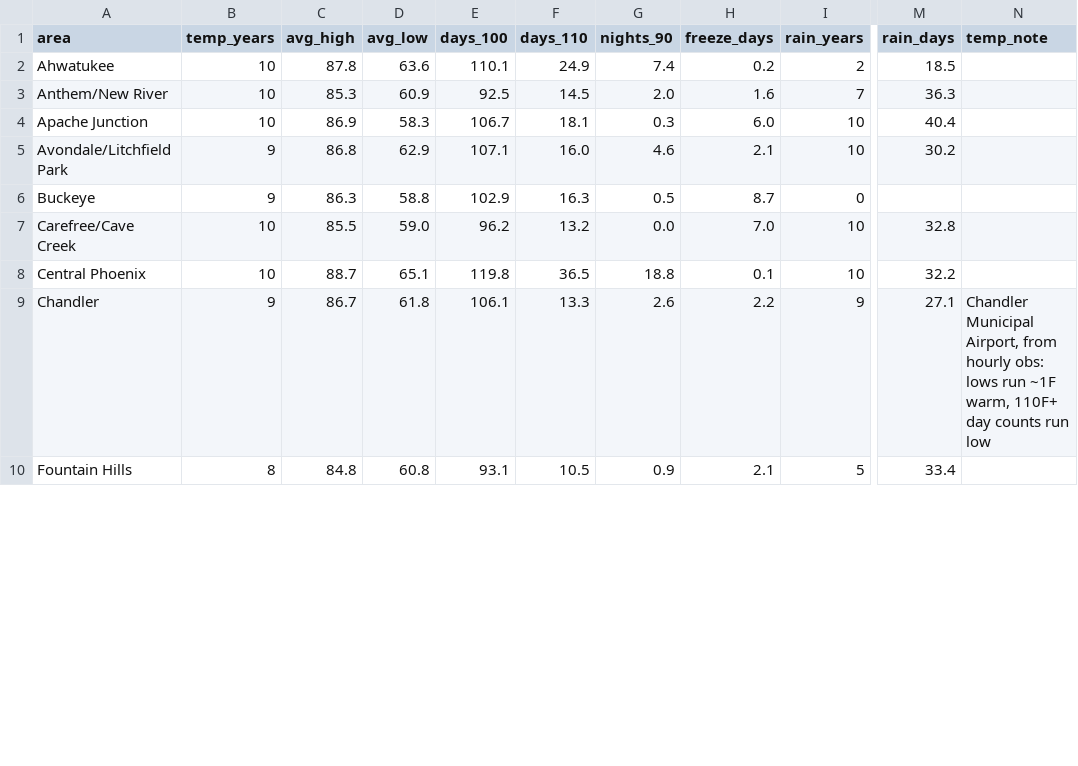
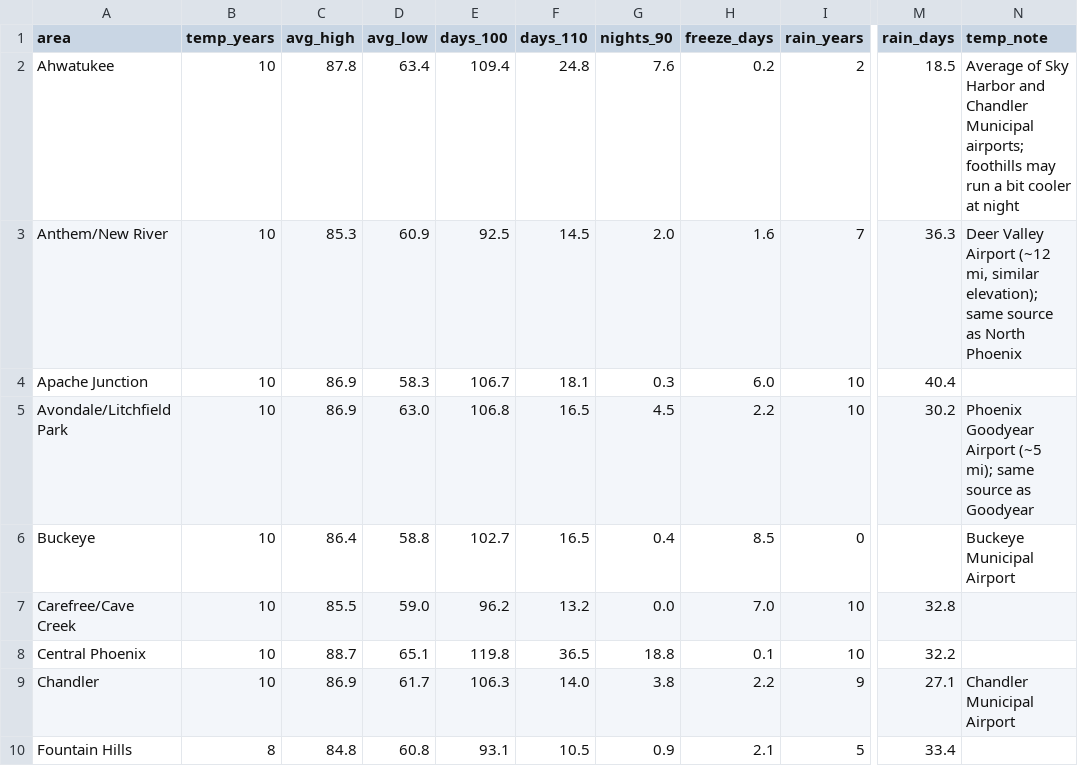
Before and after one commit to aawbeck/aawbeck, a CSV file: phx-climate/data/summary_10yr.csv, drawn as a sheet; only a part is shown, gaps mark what is left out; the diff covers the shown part only; the diff names each change by its address in the sheet, - before the commit and + after, or states it on an @@ line.

```diff
--- a/phx-climate/data/summary_10yr.csv
+++ b/phx-climate/data/summary_10yr.csv
-D2 (avg_low): 63.6
+D2 (avg_low): 63.4
-E2 (days_100): 110.1
+E2 (days_100): 109.4
-F2 (days_110): 24.9
+F2 (days_110): 24.8
-G2 (nights_90): 7.4
+G2 (nights_90): 7.6
-N2 (temp_note): (empty)
+N2 (temp_note): Average of Sky Harbor and Chandler Municipal airports; foothills may run a bit cooler at night
-N3 (temp_note): (empty)
+N3 (temp_note): Deer Valley Airport (~12 mi, similar elevation); same source as North Phoenix
-B5:B6 (temp_years): 9
+B5:B6 (temp_years): 10
-C5 (avg_high): 86.8
+C5 (avg_high): 86.9
-D5 (avg_low): 62.9
+D5 (avg_low): 63.0
-E5 (days_100): 107.1
+E5 (days_100): 106.8
-F5 (days_110): 16.0
+F5 (days_110): 16.5
-G5 (nights_90): 4.6
+G5 (nights_90): 4.5
-H5 (freeze_days): 2.1
+H5 (freeze_days): 2.2
-N5 (temp_note): (empty)
+N5 (temp_note): Phoenix Goodyear Airport (~5 mi); same source as Goodyear
-C6 (avg_high): 86.3
+C6 (avg_high): 86.4
-E6 (days_100): 102.9
+E6 (days_100): 102.7
-F6 (days_110): 16.3
+F6 (days_110): 16.5
-G6 (nights_90): 0.5
+G6 (nights_90): 0.4
-H6 (freeze_days): 8.7
+H6 (freeze_days): 8.5
-N6 (temp_note): (empty)
+N6 (temp_note): Buckeye Municipal Airport
-B9 (temp_years): 9
+B9 (temp_years): 10
-C9 (avg_high): 86.7
+C9 (avg_high): 86.9
-D9 (avg_low): 61.8
+D9 (avg_low): 61.7
-E9 (days_100): 106.1
+E9 (days_100): 106.3
-F9 (days_110): 13.3
+F9 (days_110): 14.0
-G9 (nights_90): 2.6
+G9 (nights_90): 3.8
-N9 (temp_note): Chandler Municipal Airport, from hourly obs: lows run ~1F warm, 110F+ day counts run low
+N9 (temp_note): Chandler Municipal Airport
```
Also changed, not shown: 37 edited cells elsewhere in this file, phx-climate/data/annual_by_area.csv, phx-climate/data/monthly_climatology.csv, 11 other files.
